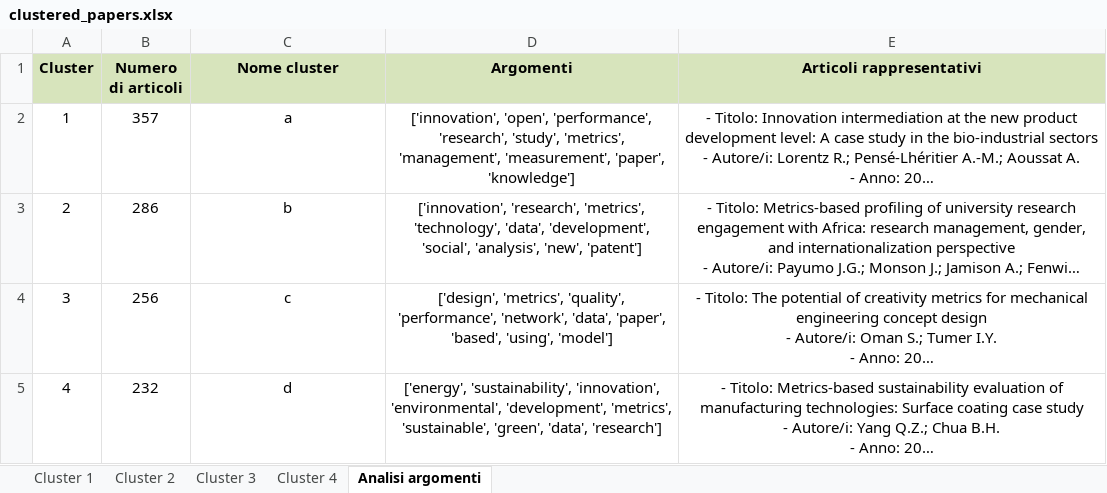
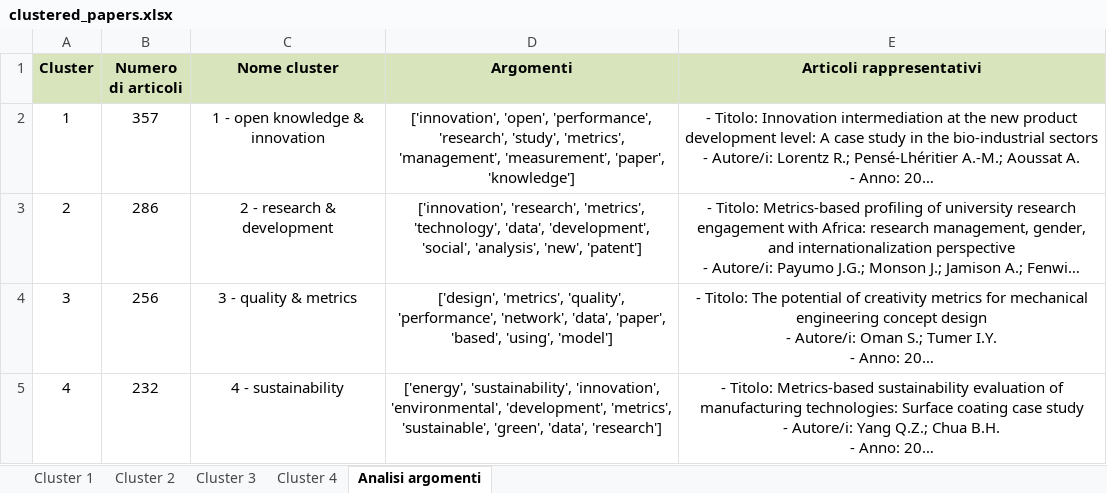
Before and after one commit to RGianluca14/analisi-bibliometrica, an Excel workbook: output/clustered_papers.xlsx, sheet Analisi argomenti, drawn as a sheet; long unchanged cells end in …; values as stored, in another font and other column widths than the file's, no borders; the diff names each change by its address in the sheet, - before the commit and + after, or states it on an @@ line.

Commit message:
Add files via upload

```diff
--- a/output/clustered_papers.xlsx (sheet Analisi argomenti)
+++ b/output/clustered_papers.xlsx (sheet Analisi argomenti)
-C2 (Nome cluster): a
+C2 (Nome cluster): 1 - open knowledge & innovation
-C3 (Nome cluster): b
+C3 (Nome cluster): 2 - research & development
-C4 (Nome cluster): c
+C4 (Nome cluster): 3 - quality & metrics
-C5 (Nome cluster): d
+C5 (Nome cluster): 4 - sustainability
```
